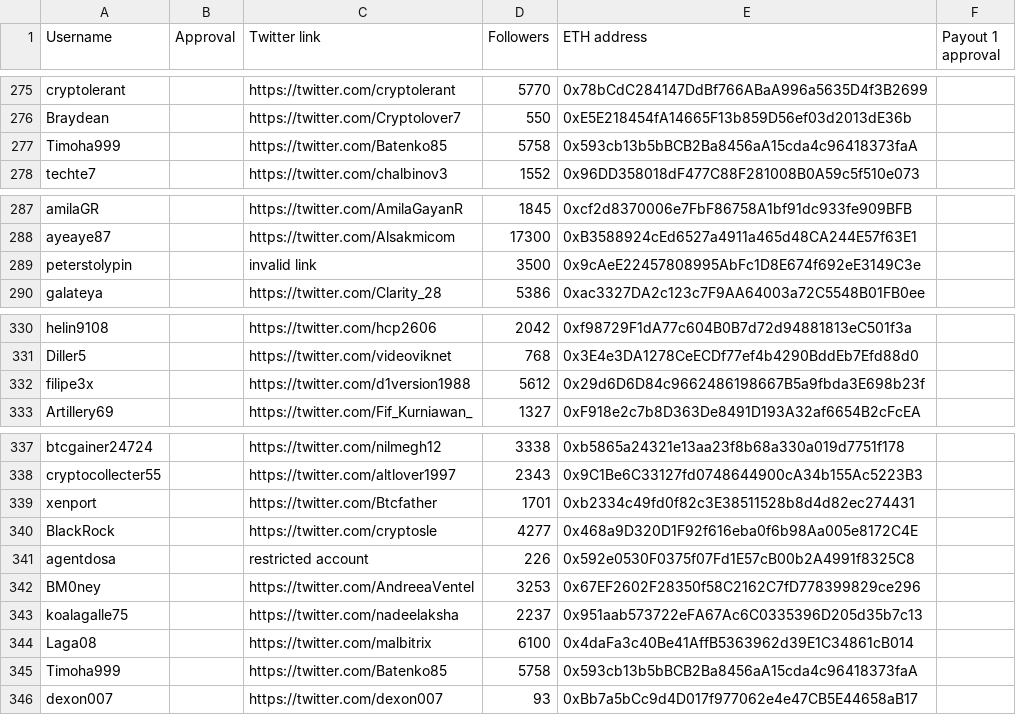
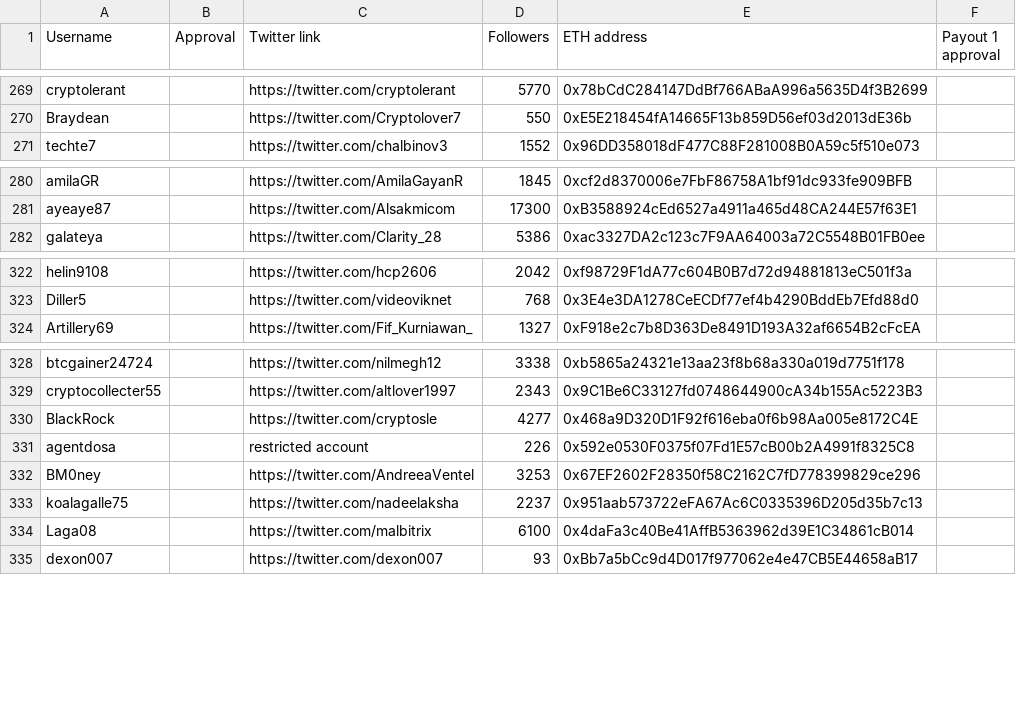
Before and after one commit to MovementDAO/Bounties, a CSV file: Twitter_Campaign.csv, drawn as a sheet; only a part is shown, gaps mark what is left out; the diff covers the shown part only.

Commit message:
Update Twitter_Campaign.csv

```diff
--- a/Twitter_Campaign.csv
+++ b/Twitter_Campaign.csv
@@ -276,3 +270,2 @@ cryptolerant,,https://twitter.com/cryptolerant,5770,0x78bCdC284147DdBf766ABaA996
 Braydean,,https://twitter.com/Cryptolover7,550,0xE5E218454fA14665F13b859D56ef03d2013dE36b,
-Timoha999,,https://twitter.com/Batenko85,5758,0x593cb13b5bBCB2Ba8456aA15cda4c96418373faA,
 techte7,,https://twitter.com/chalbinov3,1552,0x96DD358018dF477C88F281008B0A59c5f510e073,
@@ -288,3 +281,2 @@ amilaGR,,https://twitter.com/AmilaGayanR,1845,0xcf2d8370006e7FbF86758A1bf91dc933
 ayeaye87,,https://twitter.com/Alsakmicom,17300,0xB3588924cEd6527a4911a465d48CA244E57f63E1,
-peterstolypin,,invalid link,3500,0x9cAeE22457808995AbFc1D8E674f692eE3149C3e,
 galateya,,https://twitter.com/Clarity_28,5386,0xac3327DA2c123c7F9AA64003a72C5548B01FB0ee,
@@ -331,3 +323,2 @@ helin9108,,https://twitter.com/hcp2606,2042,0xf98729F1dA77c604B0B7d72d94881813eC
 Diller5,,https://twitter.com/videoviknet,768,0x3E4e3DA1278CeECDf77ef4b4290BddEb7Efd88d0,
-filipe3x,,https://twitter.com/d1version1988,5612,0x29d6D6D84c9662486198667B5a9fbda3E698b23f,
 Artillery69,,https://twitter.com/Fif_Kurniawan_,1327,0xF918e2c7b8D363De8491D193A32af6654B2cFcEA,
@@ -338,3 +329,2 @@ btcgainer24724,,https://twitter.com/nilmegh12,3338,0xb5865a24321e13aa23f8b68a330
 cryptocollecter55,,https://twitter.com/altlover1997,2343,0x9C1Be6C33127fd0748644900cA34b155Ac5223B3,
-xenport,,https://twitter.com/Btcfather,1701,0xb2334c49fd0f82c3E38511528b8d4d82ec274431,
 BlackRock,,https://twitter.com/cryptosle,4277,0x468a9D320D1F92f616eba0f6b98Aa005e8172C4E,
@@ -344,3 +334,2 @@ koalagalle75,,https://twitter.com/nadeelaksha,2237,0x951aab573722eFA67Ac6C033539
 Laga08,,https://twitter.com/malbitrix,6100,0x4daFa3c40Be41AffB5363962d39E1C34861cB014,
-Timoha999,,https://twitter.com/Batenko85,5758,0x593cb13b5bBCB2Ba8456aA15cda4c96418373faA,
 dexon007,,https://twitter.com/dexon007,93,0xBb7a5bCc9d4D017f977062e4e47CB5E44658aB17,
```
Also changed, not shown: 8 removed rows elsewhere in this file.
